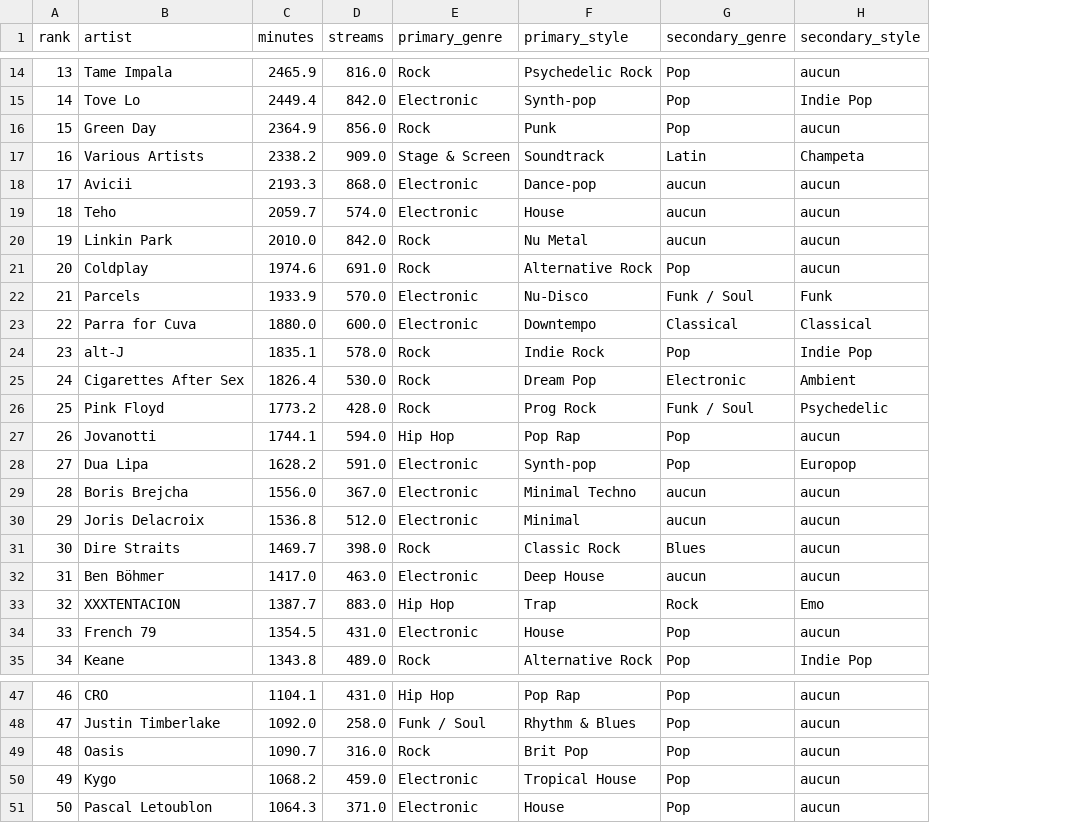
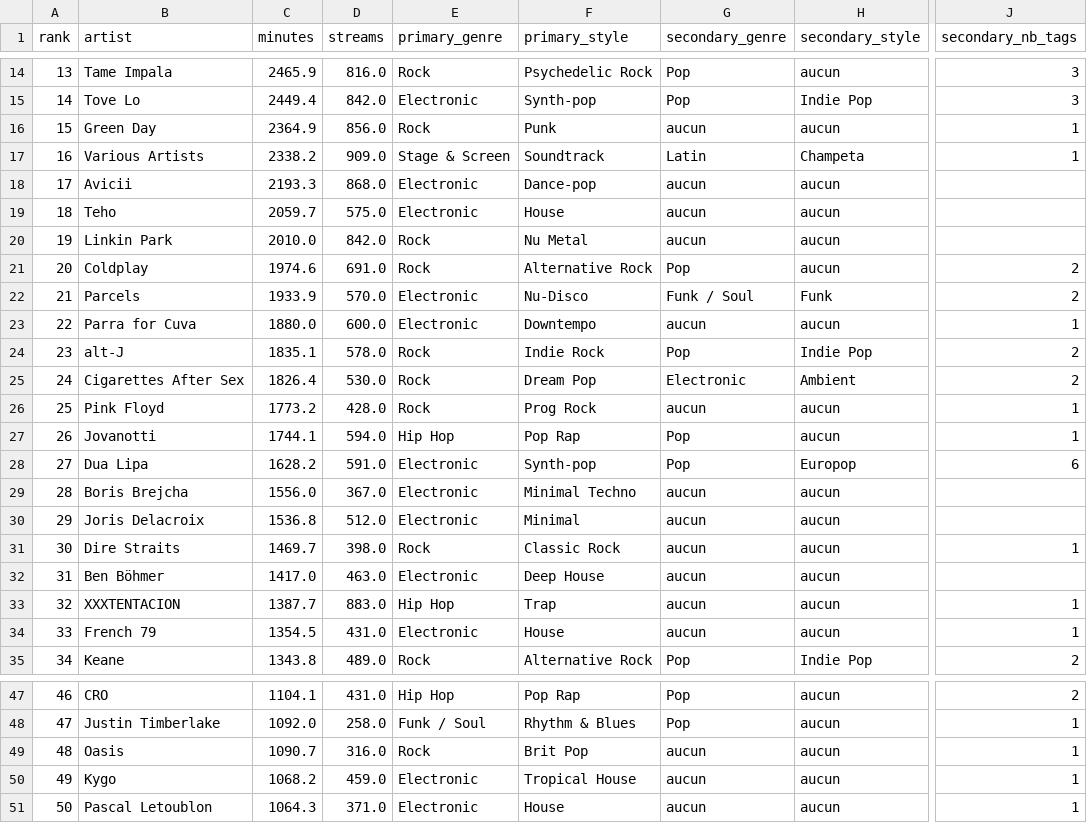
Before and after one commit to petinhoss7/Spotify-Analytics, a CSV file: top50_artists.csv, drawn as a sheet; only a part is shown, gaps mark what is left out; the diff covers the shown part only; the diff names each change by its address in the sheet, - before the commit and + after, or states it on an @@ line.

Commit message:
Require real evidence behind the secondary genre: at least 2 tags, or 10% of the primary
Filling the runner-up unconditionally made the combination complete but let noise in: 49.5% of secondary genres (4,630 artists) rested on a SINGLE tag. The pattern was systematic - an isolated 'pop' tag invented a Pop secondary for seven of the top 50 artists, an isolated 'orchestral' made Worakls Classical, while Joachim Pastor, Worakls and NTO are all plainly Electronic/Techno.

The secondary is now kept only when it is real evidence: at least attribution_min_secondary_tags (2) distinct tags back it, OR it still weighs at least attribution_min_secondary_score_ratio (0.10) of the primary score. Below the floor the secondary pair is null.

Counts, not weights, drive the tag floor: sources without a tag count (Spotify genres) weigh 0.69 by construction, so a weight floor would disqualify them.

secondary_nb_tags is now exposed, so the evidence behind a secondary is visible, and test_attribution_secondary_rule asserts the new rule instead of the old gate.

Measured: secondary genre 9,348 -> 7,612 artists (63.8% -> 51.9% of attributed), all four attributes 40.3% -> 33.3%. In the top 50, 29 artists keep a solid secondary (Lana Del Rey 59% / 5 tags, Dua Lipa 70% / 6 tags, ROSALIA 87% / 4 tags) and 13 lose a misleading one. Joachim Pastor, Worakls and NTO now share the exact same combination.

Residual, not hidden: a single tag above 10% still passes (Justin Timberlake 61% / 1 tag is a legitimate Rhythm & Blues secondary), and Marsh keeps (Rock, Black Metal) at 10% / 2 tags because the joke tags come in pairs - that is the upstream tag noise, a separate problem from the attribution rule.

dbt build 196/196 green. README and docs/architecture.md updated.

```diff
--- a/top50_artists.csv
+++ b/top50_artists.csv
+column J (secondary_nb_tags), rows 14-35: 3 | 3 | 1 | 1 |  |  |  | 2 | 2 | 1 | 2 | 2 | 1 | 1 | 6 |  |  | 1 |  | 1 | 1 | 2; rows 47-51: 2 | 1 | 1 | 1 | 1
-G16 (secondary_genre): Pop
+G16 (secondary_genre): aucun
-D19 (streams): 574.0
+D19 (streams): 575.0
-G23 (secondary_genre): Classical
+G23 (secondary_genre): aucun
-H23 (secondary_style): Classical
+H23 (secondary_style): aucun
-G26 (secondary_genre): Funk / Soul
+G26 (secondary_genre): aucun
-H26 (secondary_style): Psychedelic
+H26 (secondary_style): aucun
-G31 (secondary_genre): Blues
+G31 (secondary_genre): aucun
-G33 (secondary_genre): Rock
+G33 (secondary_genre): aucun
-H33 (secondary_style): Emo
+H33 (secondary_style): aucun
-G34 (secondary_genre): Pop
+G34 (secondary_genre): aucun
-G49:G51 (secondary_genre): Pop
+G49:G51 (secondary_genre): aucun
```
Also changed, not shown: 5 edited cells elsewhere in this file, 6 other files.
